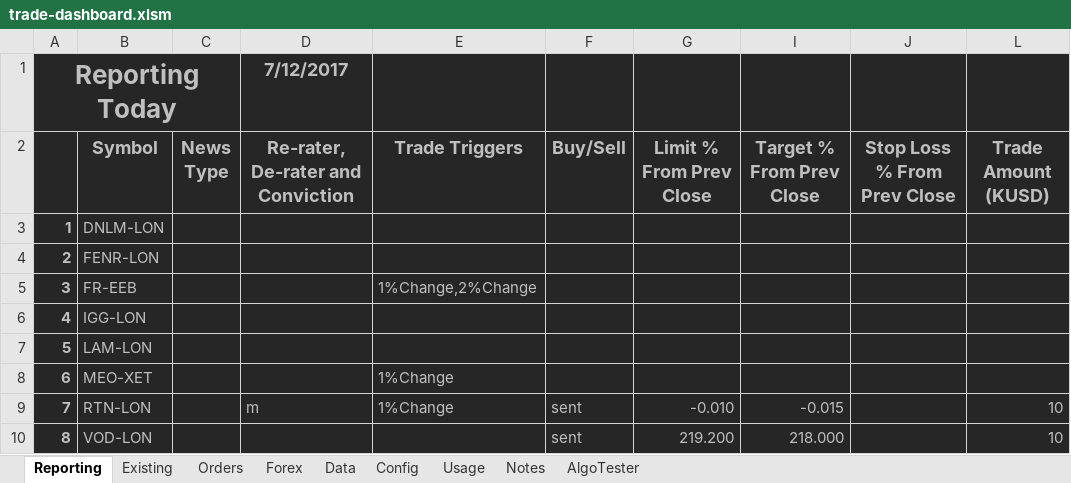
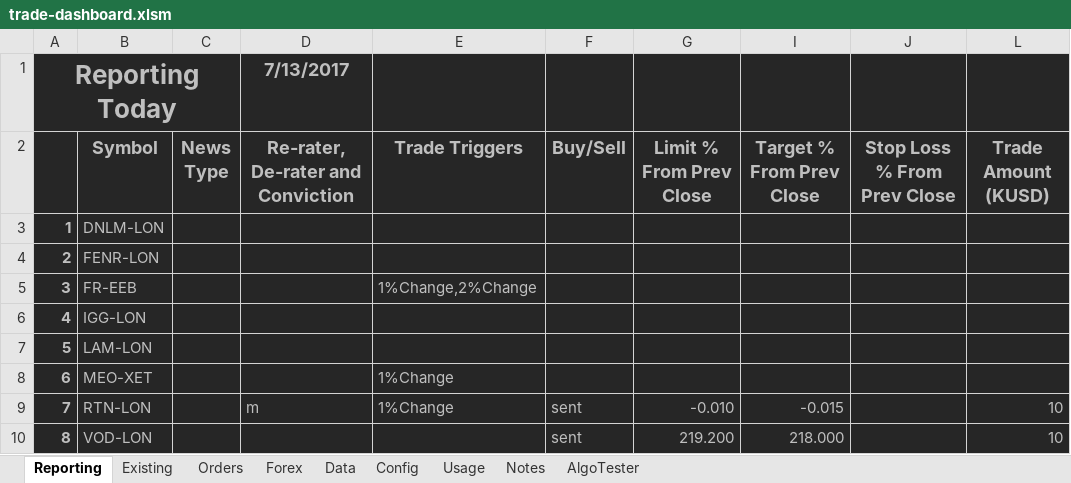
Before and after one commit to jner14/trade-automator, an Excel workbook: trade-dashboard.xlsm, sheet Reporting, drawn as a sheet; only a part is shown; values as stored, in another font and other column widths than the file's, no borders; the diff names each change by its address in the sheet, - before the commit and + after, or states it on an @@ line.

```diff
--- a/trade-dashboard.xlsm (sheet Reporting)
+++ b/trade-dashboard.xlsm (sheet Reporting)
-D1: 7/12/2017
+D1: 7/13/2017
```
Also changed, not shown: sheet AlgoTester, sheet Existing, sheet Orders, sheet Data, formulas that keep their value, hidden cells, 5 other files.
